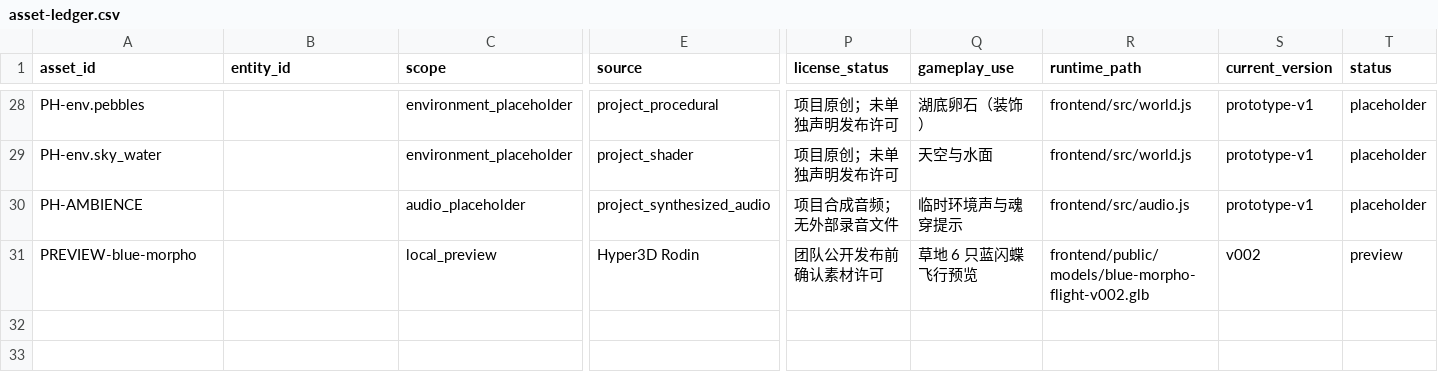
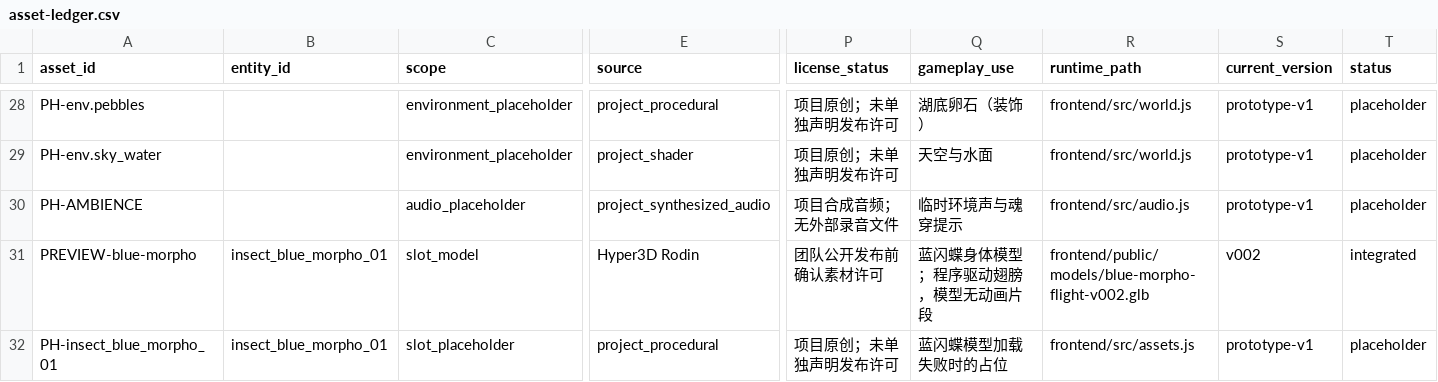
Before and after one commit to EmilyGogogo/between-the-worlds, a CSV file: data/asset-ledger.csv, drawn as a sheet; only a part is shown, gaps mark what is left out; rows hold the shown columns only; the diff names each change by its address in the sheet, - before the commit and + after, or states it on an @@ line.

Commit message:
feat: promote blue morpho to formal entity

```diff
--- a/data/asset-ledger.csv
+++ b/data/asset-ledger.csv
-B31 (entity_id): (empty)
+B31 (entity_id): insect_blue_morpho_01
-C31 (scope): local_preview
+C31 (scope): slot_model
-Q31 (gameplay_use): 草地 6 只蓝闪蝶飞行预览
+Q31 (gameplay_use): 蓝闪蝶身体模型；程序驱动翅膀，模型无动画片段
-T31 (status): preview
+T31 (status): integrated
+row 32: PH-insect_blue_morpho_01 | insect_blue_morpho_01 | slot_placeholder | project_procedural | 项目原创；未单独声明发布许可 | 蓝闪蝶模型加载失败时的占位 | frontend/src/assets.js | prototype-v1 | placeholder
```
Also changed, not shown: 26 other files.
